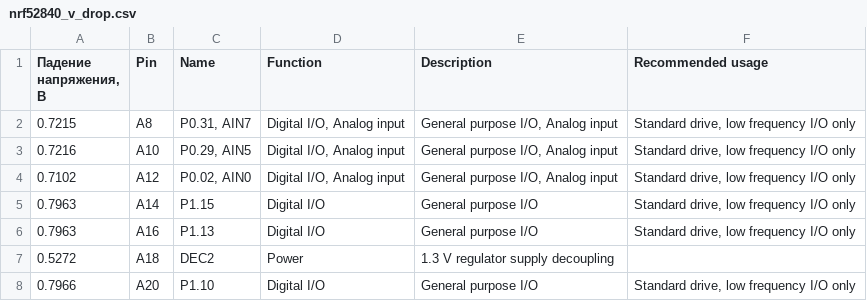
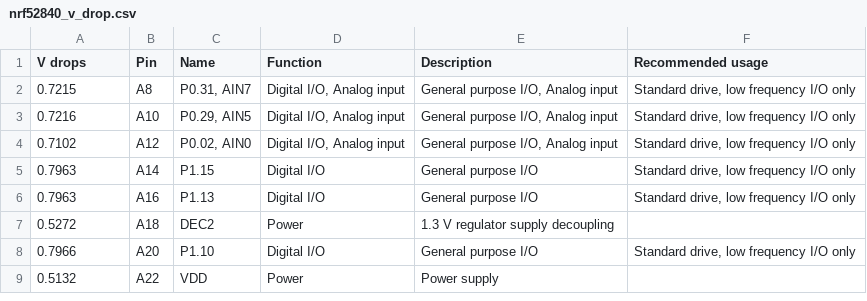
Before and after one commit to aroum/ufa, a CSV file: docs/nrf52840_v_drops/nrf52840_v_drop.csv, drawn as a sheet; only a part is shown; the shorter side is filled out with more unchanged rows.

Commit message:
Update header in nrf52840_v_drop.csv

```diff
--- a/docs/nrf52840_v_drops/nrf52840_v_drop.csv
+++ b/docs/nrf52840_v_drops/nrf52840_v_drop.csv
@@ -1,2 +1,2 @@
-"Падение напряжения, В",Pin,Name,Function,Description,Recommended usage
+"V drops",Pin,Name,Function,Description,Recommended usage
 0.7215,A8,"P0.31, AIN7","Digital I/O, Analog input","General purpose I/O, Analog input","Standard drive, low frequency I/O only"
```
